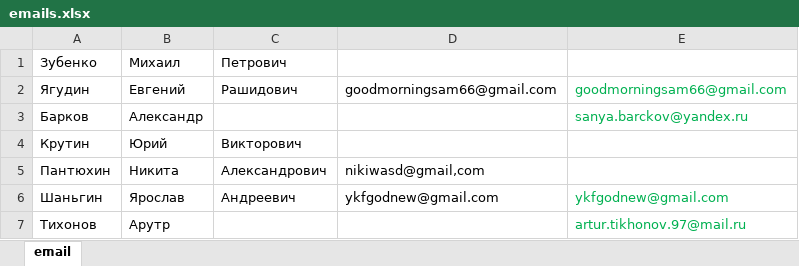
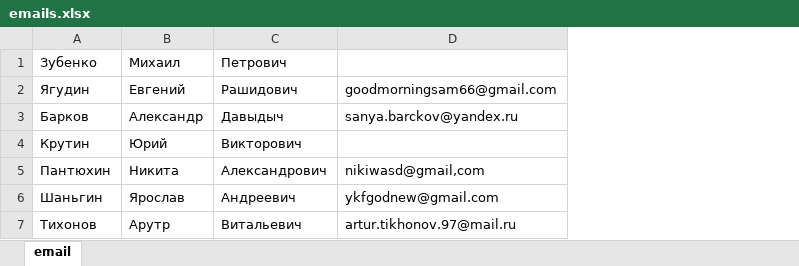
Before and after one commit to catran97/Spam, an Excel workbook: emails.xlsx, sheet email, drawn as a sheet; values as stored, in another font and other column widths than the file's, no borders; the diff names each change by its address in the sheet, - before the commit and + after, or states it on an @@ line.

Commit message:
Обновленный списков почтовых адресов

```diff
--- a/emails.xlsx (sheet email)
+++ b/emails.xlsx (sheet email)
-column E, rows 2-7: goodmorningsam66@gmail.com | sanya.barckov@yandex.ru |  |  | ykfgodnew@gmail.com | artur.tikhonov.97@mail.ru
-C3: (empty)
+C3: Давыдыч
-D3: (empty)
+D3: sanya.barckov@yandex.ru
-C7: (empty)
+C7: Витальевич
-D7: (empty)
+D7: artur.tikhonov.97@mail.ru
```
